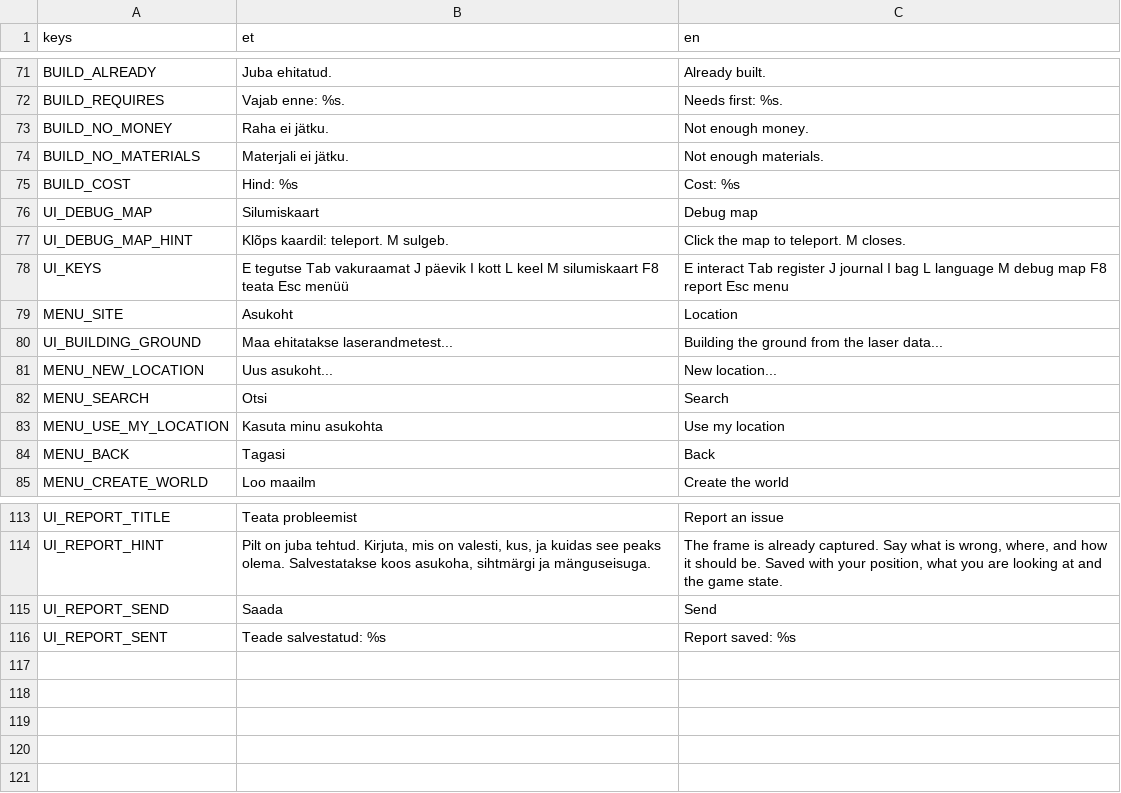
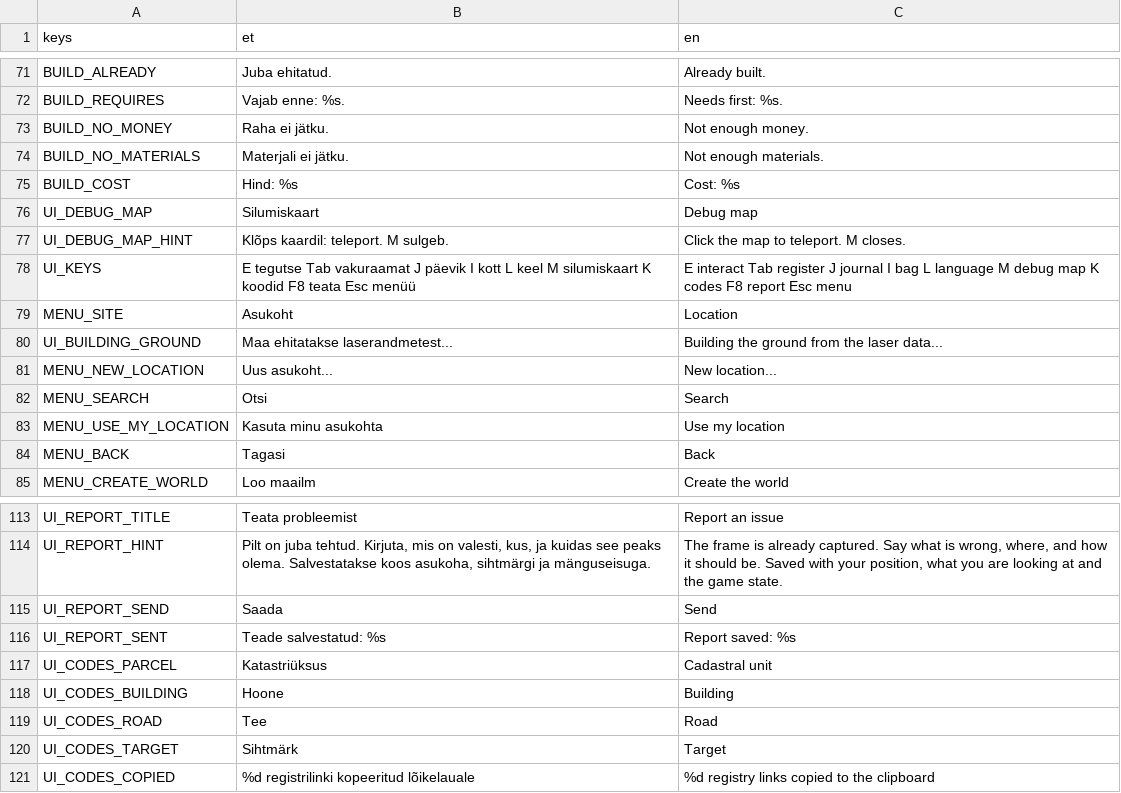
Before and after one commit to livenson/vakuraamat, a CSV file: assets/i18n/strings.csv, drawn as a sheet; only a part is shown, gaps mark what is left out.

Commit message:
Playtest fixes from F8 reports: facades from the register (textured walls by facade material, window rows per floor with night-lit glass, doors, roof materials), ETAK roads as terrain ribbons (asphalt with kerbs, footpaths, gravel), cadastral units (parcels.json) with assets/data/parcel_rules.json deciding what stands on each plot (playground kit on small municipal public land, park benches, garden hedges, industrial fences), K codes overlay with cadastral number, building codes, road and registry links (also in reports), debug-map draw fix, codes channel command; 120-145 FPS

```diff
--- a/assets/i18n/strings.csv
+++ b/assets/i18n/strings.csv
@@ -77,3 +77,3 @@ UI_DEBUG_MAP,Silumiskaart,Debug map
 UI_DEBUG_MAP_HINT,Klõps kaardil: teleport. M sulgeb.,Click the map to teleport. M closes.
-UI_KEYS,E tegutse   Tab vakuraamat   J päevik   I kott   L keel   M silumiskaart   F8 teata   Esc menüü,E interact   Tab register   J journal   I bag   L language   M debug map   F8 report   Esc menu
+UI_KEYS,E tegutse   Tab vakuraamat   J päevik   I kott   L keel   M silumiskaart   K koodid   F8 teata   Esc menüü,E interact   Tab register   J journal   I bag   L language   M debug map   K codes   F8 report   Esc menu
 MENU_SITE,Asukoht,Location
@@ -116 +116,6 @@ UI_REPORT_SEND,Saada,Send
 UI_REPORT_SENT,Teade salvestatud: %s,Report saved: %s
+UI_CODES_PARCEL,Katastriüksus,Cadastral unit
+UI_CODES_BUILDING,Hoone,Building
+UI_CODES_ROAD,Tee,Road
+UI_CODES_TARGET,Sihtmärk,Target
+UI_CODES_COPIED,%d registrilinki kopeeritud lõikelauale,%d registry links copied to the clipboard
```
Also changed, not shown: 46 other files.
